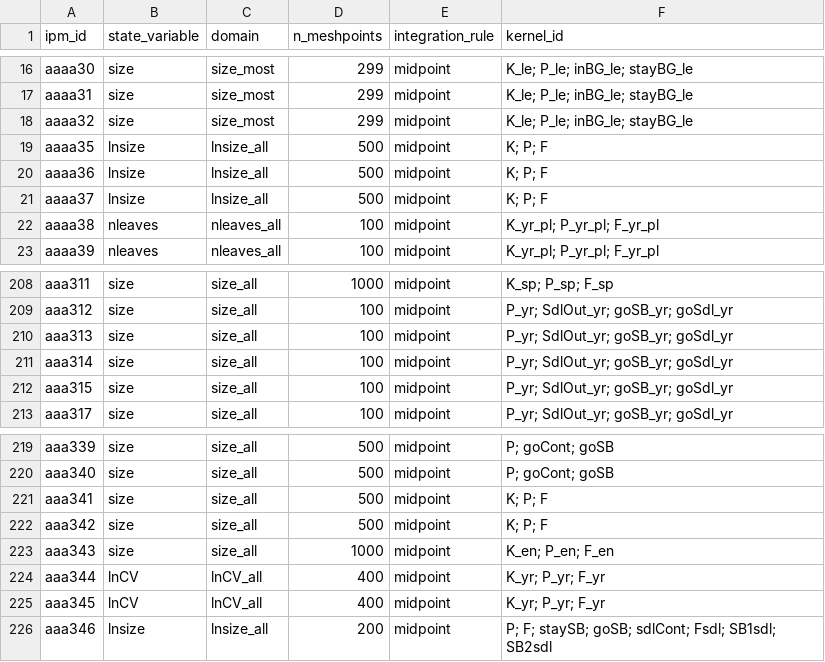
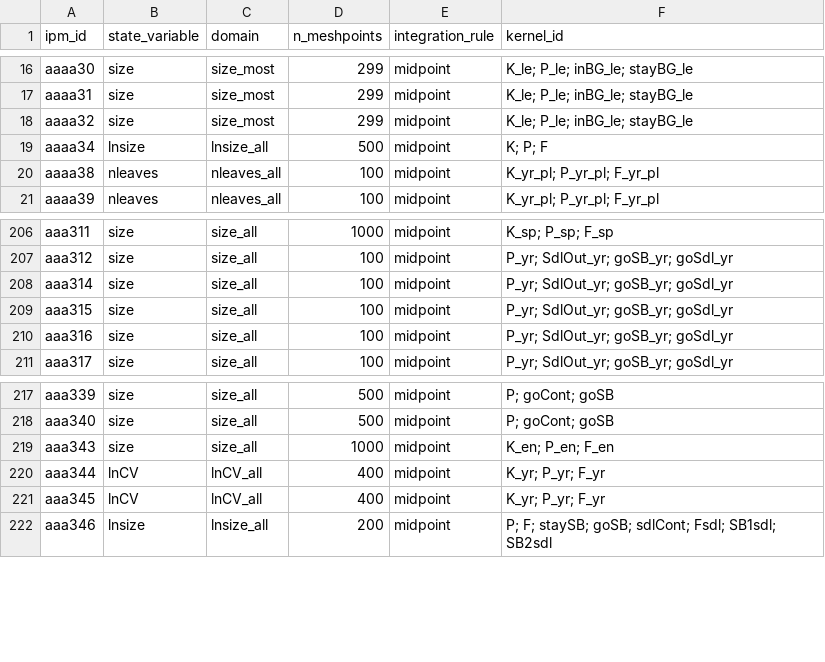
Before and after one commit to padrinoDB/Padrino, a CSV file: padrino-database/clean/IntegrationRules.csv, drawn as a sheet; only a part is shown, gaps mark what is left out.

```diff
--- a/padrino-database/clean/IntegrationRules.csv
+++ b/padrino-database/clean/IntegrationRules.csv
@@ -18,5 +18,3 @@
 "aaaa32","size","size_most",299,"midpoint","K_le; P_le; inBG_le; stayBG_le"
-"aaaa35","lnsize","lnsize_all",500,"midpoint","K; P; F"
-"aaaa36","lnsize","lnsize_all",500,"midpoint","K; P; F"
-"aaaa37","lnsize","lnsize_all",500,"midpoint","K; P; F"
+"aaaa34","lnsize","lnsize_all",500,"midpoint","K; P; F"
 "aaaa38","nleaves","nleaves_all",100,"midpoint","K_yr_pl; P_yr_pl; F_yr_pl"
@@ -209,5 +207,5 @@
 "aaa312","size","size_all",100,"midpoint","P_yr; SdlOut_yr; goSB_yr; goSdl_yr"
-"aaa313","size","size_all",100,"midpoint","P_yr; SdlOut_yr; goSB_yr; goSdl_yr"
 "aaa314","size","size_all",100,"midpoint","P_yr; SdlOut_yr; goSB_yr; goSdl_yr"
 "aaa315","size","size_all",100,"midpoint","P_yr; SdlOut_yr; goSB_yr; goSdl_yr"
+"aaa316","size","size_all",100,"midpoint","P_yr; SdlOut_yr; goSB_yr; goSdl_yr"
 "aaa317","size","size_all",100,"midpoint","P_yr; SdlOut_yr; goSB_yr; goSdl_yr"
@@ -220,4 +218,2 @@
 "aaa340","size","size_all",500,"midpoint","P; goCont; goSB"
-"aaa341","size","size_all",500,"midpoint","K; P; F"
-"aaa342","size","size_all",500,"midpoint","K; P; F"
 "aaa343","size","size_all",1000,"midpoint","K_en; P_en; F_en"
```
Also changed, not shown: padrino-database/clean/IpmKernels.csv, padrino-database/clean/Metadata.csv, 13 other files.
